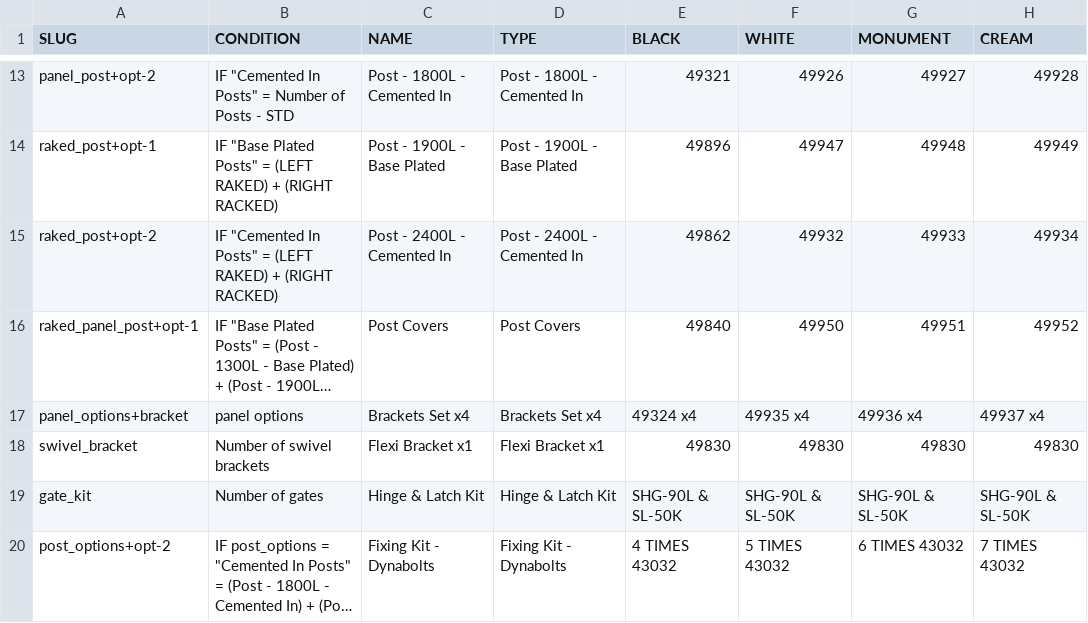
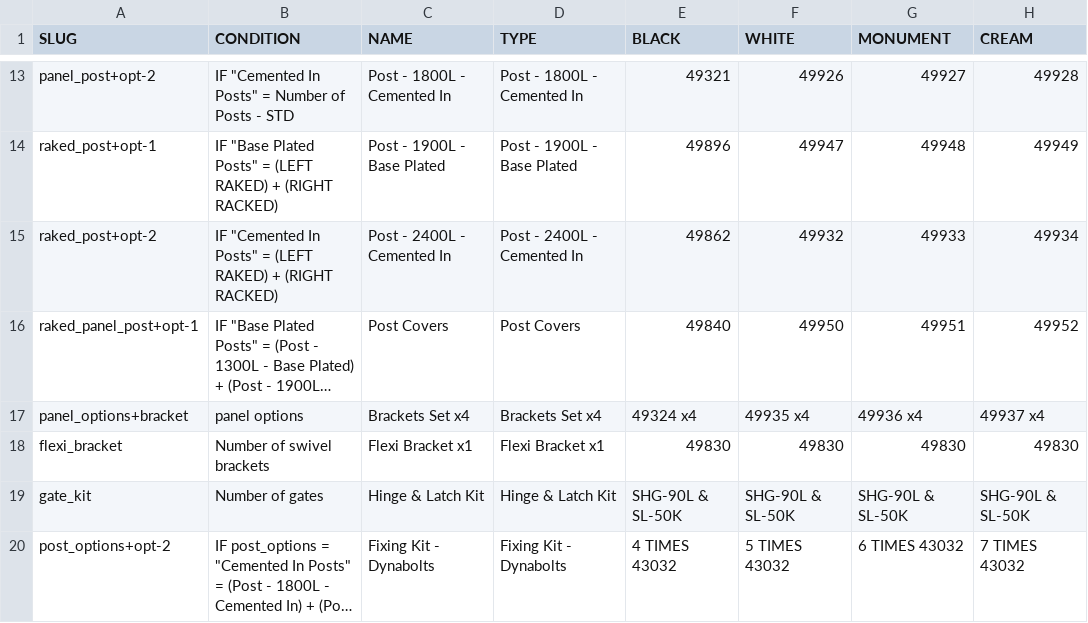
Before and after one commit to fencewebmaster/fencing, a CSV file: data/products.csv, drawn as a sheet; only a part is shown, gaps mark what is left out; long unchanged cells end in …; the diff names each change by its address in the sheet, - before the commit and + after, or states it on an @@ line.

Commit message:
Updated products.csv

```diff
--- a/data/products.csv
+++ b/data/products.csv
-A18 (SLUG): swivel_bracket
+A18 (SLUG): flexi_bracket
```
